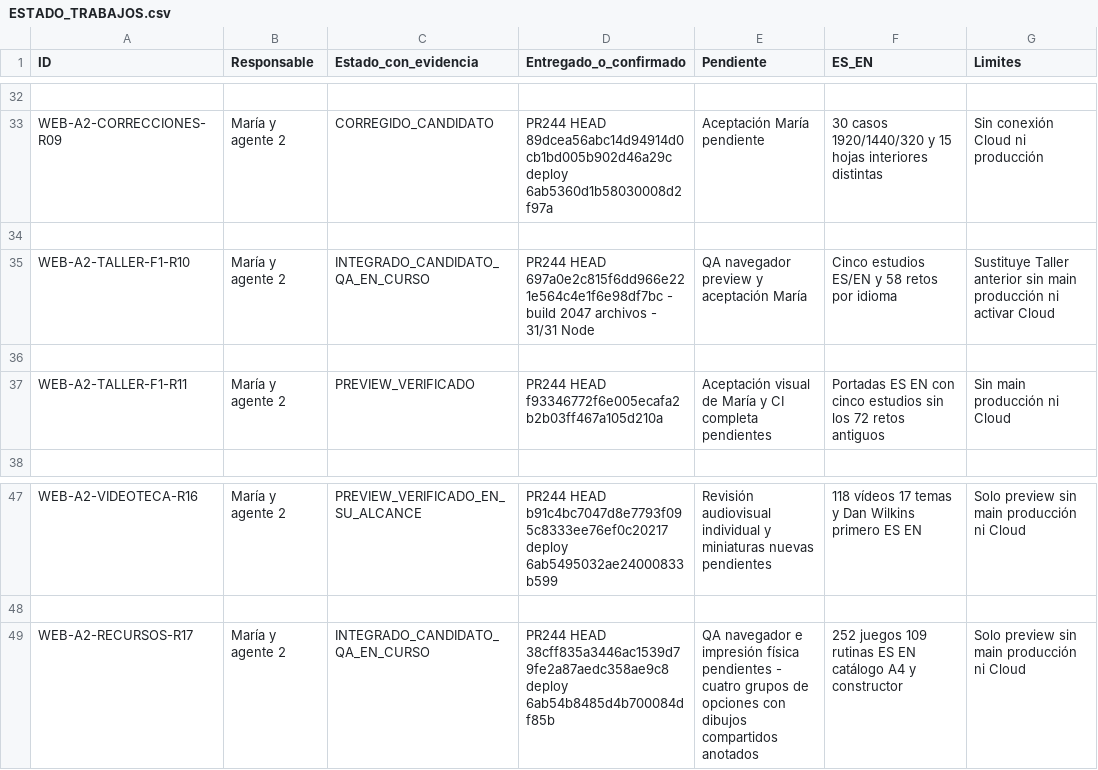
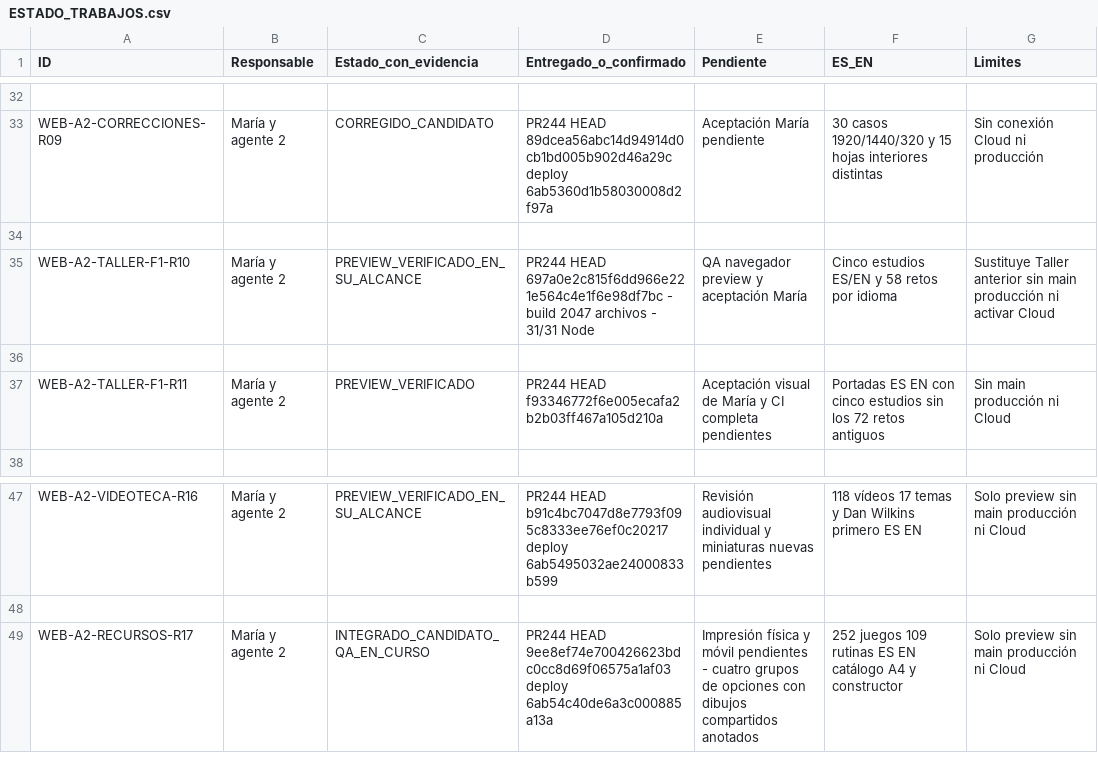
Before and after one commit to mruizwow-bit/irisgreen, a CSV file: COORDINACION_IRIS_GREEN/CONTROL/ESTADO_TRABAJOS.csv, drawn as a sheet; only a part is shown, gaps mark what is left out.

Commit message:
Record R17 preview QA and selected-routine language fix

```diff
--- a/COORDINACION_IRIS_GREEN/CONTROL/ESTADO_TRABAJOS.csv
+++ b/COORDINACION_IRIS_GREEN/CONTROL/ESTADO_TRABAJOS.csv
@@ -34,3 +34,3 @@ WEB-A2-CORRECCIONES-R09;María y agente 2;CORREGIDO_CANDIDATO;PR244 HEAD 89dcea5
 
-WEB-A2-TALLER-F1-R10;María y agente 2;INTEGRADO_CANDIDATO_QA_EN_CURSO;PR244 HEAD 697a0e2c815f6dd966e221e564c4e1f6e98df7bc - build 2047 archivos - 31/31 Node;QA navegador preview y aceptación María;Cinco estudios ES/EN y 58 retos por idioma;Sustituye Taller anterior sin main producción ni activar Cloud
+WEB-A2-TALLER-F1-R10;María y agente 2;PREVIEW_VERIFICADO_EN_SU_ALCANCE;PR244 HEAD 697a0e2c815f6dd966e221e564c4e1f6e98df7bc - build 2047 archivos - 31/31 Node;QA navegador preview y aceptación María;Cinco estudios ES/EN y 58 retos por idioma;Sustituye Taller anterior sin main producción ni activar Cloud
 
@@ -48,2 +48,2 @@ WEB-A2-VIDEOTECA-R16;María y agente 2;PREVIEW_VERIFICADO_EN_SU_ALCANCE;PR244 HE
 
-WEB-A2-RECURSOS-R17;María y agente 2;INTEGRADO_CANDIDATO_QA_EN_CURSO;PR244 HEAD 38cff835a3446ac1539d79fe2a87aedc358ae9c8 deploy 6ab54b8485d4b700084df85b;QA navegador e impresión física pendientes - cuatro grupos de opciones con dibujos compartidos anotados;252 juegos 109 rutinas ES EN catálogo A4 y constructor;Solo preview sin main producción ni Cloud
+WEB-A2-RECURSOS-R17;María y agente 2;INTEGRADO_CANDIDATO_QA_EN_CURSO;PR244 HEAD 9ee8ef74e700426623bdc0cc8d69f06575a1af03 deploy 6ab54c40de6a3c000885a13a;Impresión física y móvil pendientes - cuatro grupos de opciones con dibujos compartidos anotados;252 juegos 109 rutinas ES EN catálogo A4 y constructor;Solo preview sin main producción ni Cloud
```
Also changed, not shown: 3 other files.
